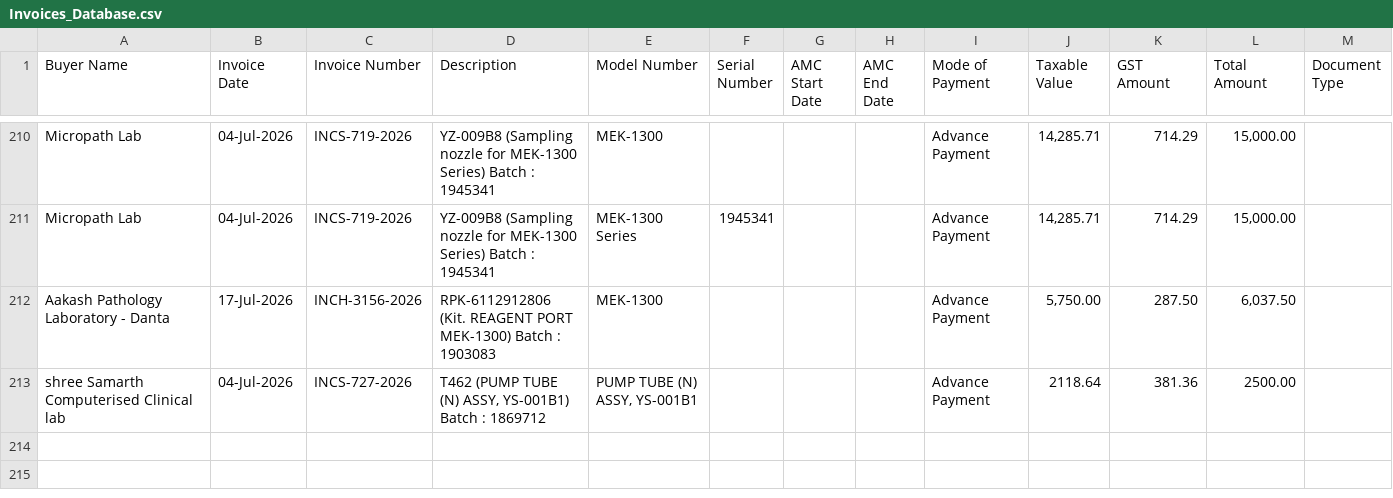
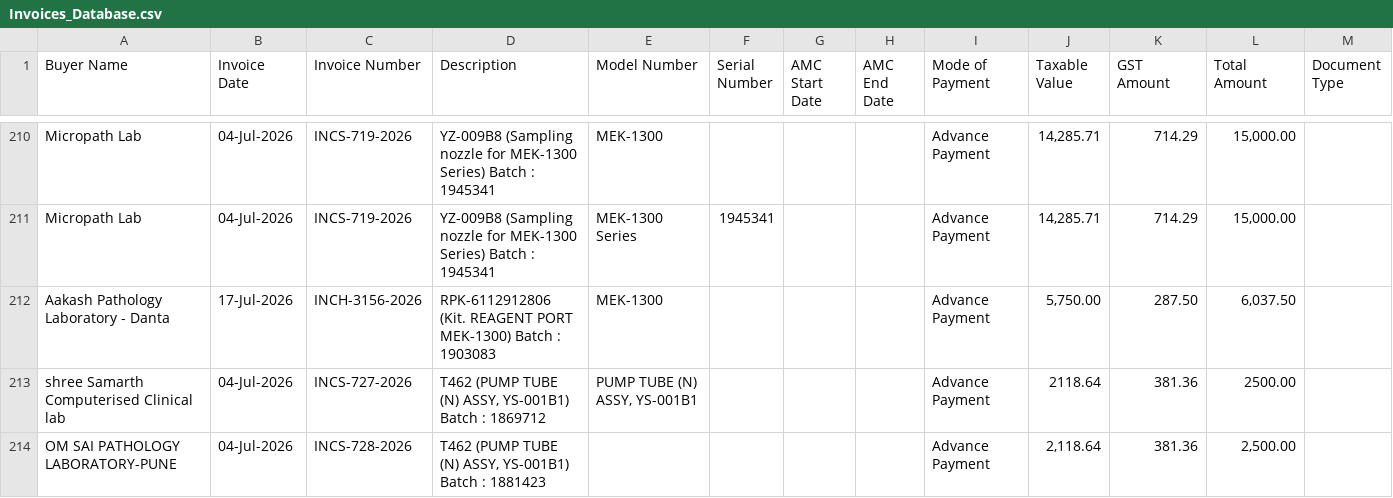
Before and after one commit to dehshat/invoice-tracker, a CSV file: Invoices_Database.csv, drawn as a sheet; only a part is shown, gaps mark what is left out; the diff names each change by its address in the sheet, - before the commit and + after, or states it on an @@ line.

Commit message:
Append new invoice data

```diff
--- a/Invoices_Database.csv
+++ b/Invoices_Database.csv
+row 214: OM SAI PATHOLOGY LABORATORY-PUNE | 04-Jul-2026 | INCS-728-2026 | T462 (PUMP TUBE (N) ASSY, YS-001B1) Batch : 1881423 |  |  |  |  | Advance Payment | 2,118.64 | 381.36 | 2,500.00
```
